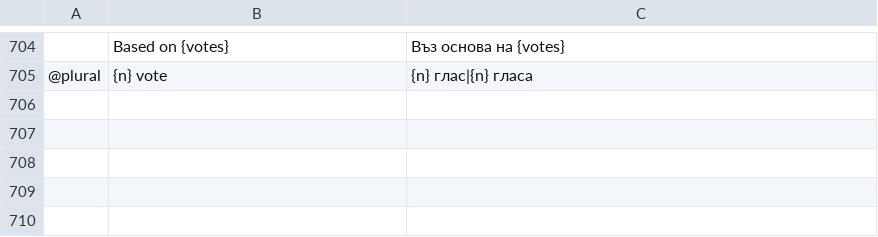
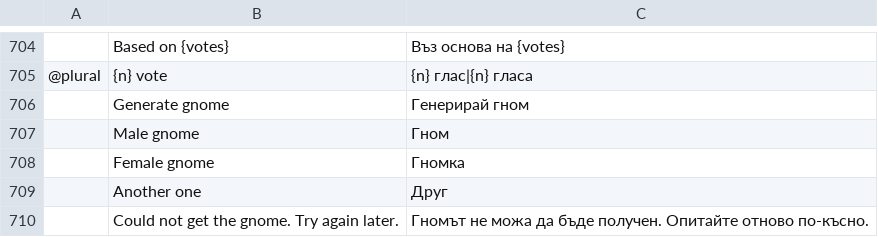
Before and after one commit to meska/gnobbi, a TSV file: crates/matrix-desktop/locales/bg.tsv, drawn as a sheet; only a part is shown, gaps mark what is left out; the diff names each change by its address in the sheet, - before the commit and + after, or states it on an @@ line.

```diff
--- a/crates/matrix-desktop/locales/bg.tsv
+++ b/crates/matrix-desktop/locales/bg.tsv
+row 706:  | Generate gnome | Генерирай гном
+row 707:  | Male gnome | Гном
+row 708:  | Female gnome | Гномка
+row 709:  | Another one | Друг
+row 710:  | Could not get the gnome. Try again later. | Гномът не можа да бъде получен. Опитайте отново по-късно.
```
Also changed, not shown: crates/matrix-desktop/locales/el.tsv, crates/matrix-desktop/locales/ja.tsv, 23 other files.
